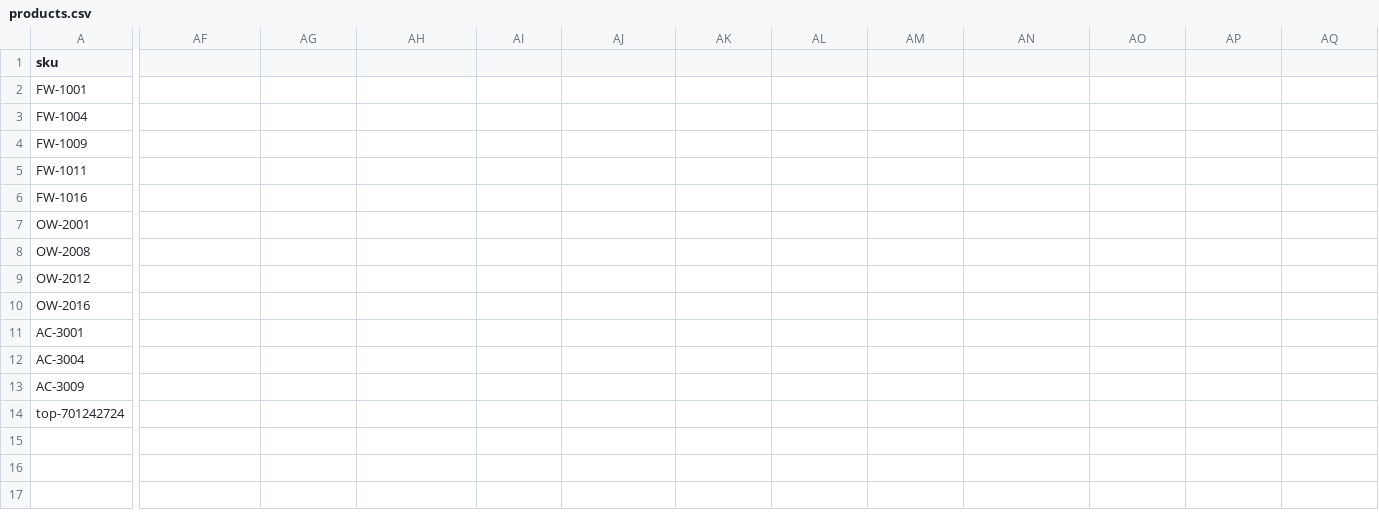
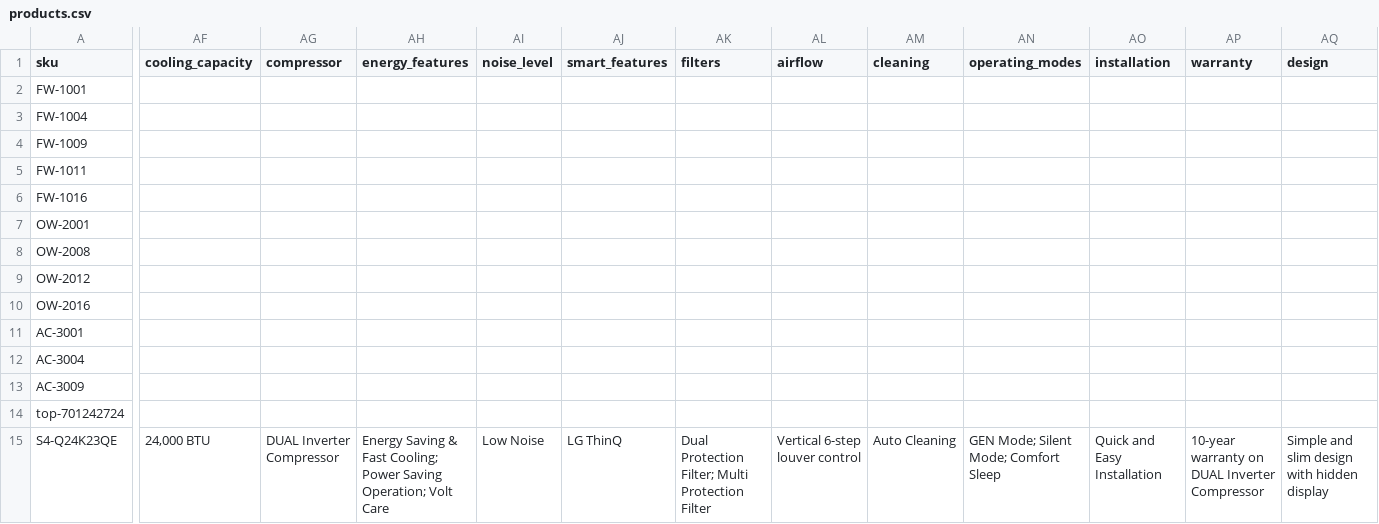
Before and after one commit to new-digital-intelligence-com/DO-04-Product-Description-Assistant, a CSV file: data/input/products.csv, drawn as a sheet; only a part is shown, gaps mark what is left out; rows hold the shown columns only; the diff covers the shown part only; the diff names each change by its address in the sheet, - before the commit and + after, or states it on an @@ line.

```diff
--- a/data/input/products.csv
+++ b/data/input/products.csv
-AF1: (empty)
+AF1: cooling_capacity
-AG1: (empty)
+AG1: compressor
-AH1: (empty)
+AH1: energy_features
-AI1: (empty)
+AI1: noise_level
-AJ1: (empty)
+AJ1: smart_features
-AK1: (empty)
+AK1: filters
-AL1: (empty)
+AL1: airflow
-AM1: (empty)
+AM1: cleaning
-AN1: (empty)
+AN1: operating_modes
-AO1: (empty)
+AO1: installation
-AP1: (empty)
+AP1: warranty
-AQ1: (empty)
+AQ1: design
+row 15: S4-Q24K23QE | 24,000 BTU | DUAL Inverter Compressor | Energy Saving & Fast Cooling; Power Saving Operation; Volt Care | Low Noise | LG ThinQ | Dual Protection Filter; Multi Protection Filter | Vertical 6-step louver control | Auto Cleaning | GEN Mode; Silent Mode; Comfort Sleep | Quick and Easy Installation | 10-year warranty on DUAL Inverter Compressor | Simple and slim design with hidden display
```
Also changed, not shown: 1 edited cell elsewhere in this file, 1 other file.
